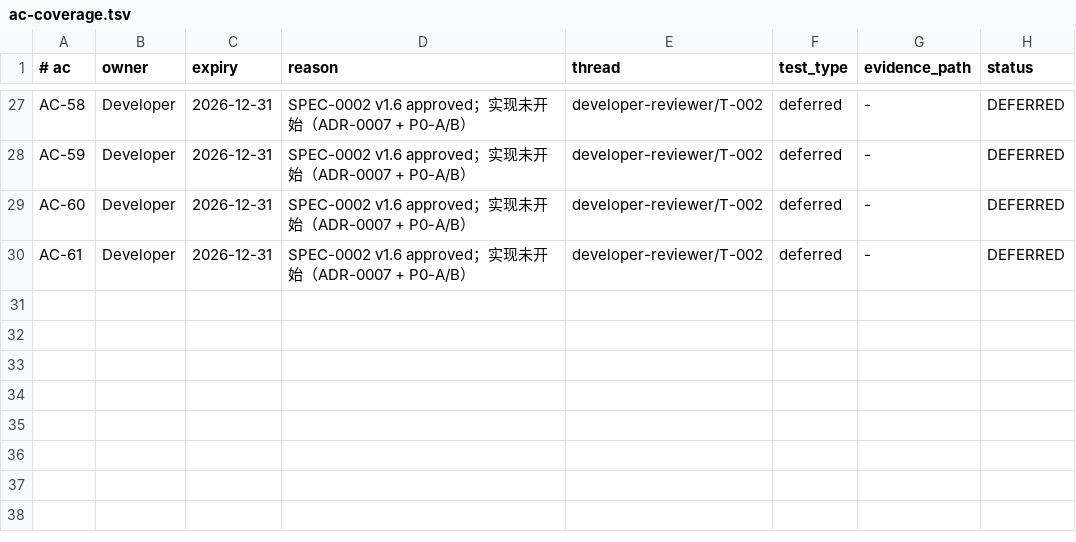
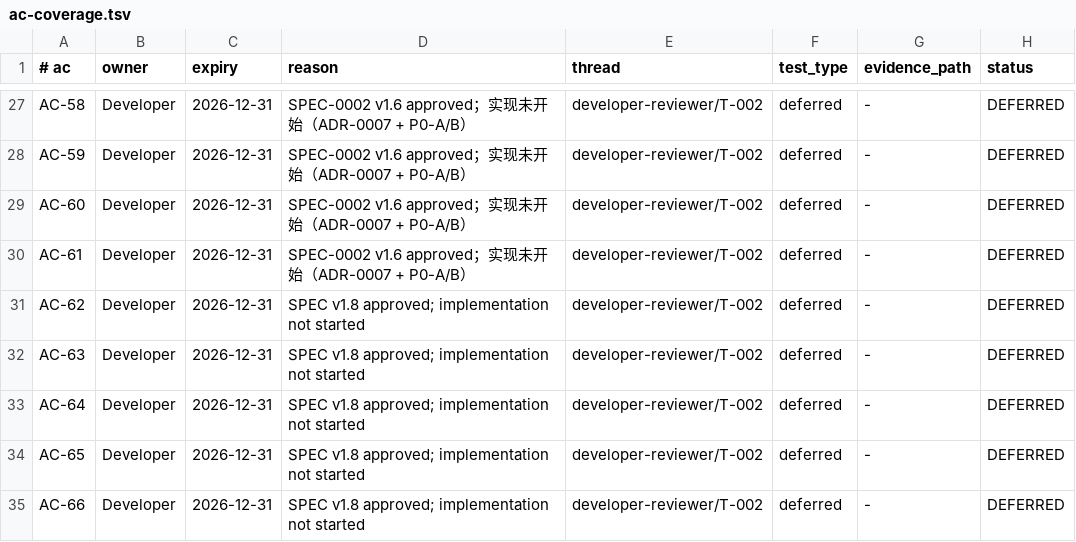
Before and after one commit to lWoHvYe/gin-kratos-gorm, a TSV file: docs/collab/ac-coverage.tsv, drawn as a sheet; only a part is shown, gaps mark what is left out; the diff names each change by its address in the sheet, - before the commit and + after, or states it on an @@ line.

Commit message:
docs(spec): approve SPEC-0002 v1.8 and SPEC-0001 v1.4
Role: Product Owner
change_id: PAY-SETTLE-01
Actor: po-spec-0002-v18
Reviewed-by: qc-spec-0002

SPEC_APPROVED 2026-11-24. AC-62..66 added to baseline/coverage as deferred;
not AC-VERIFIED. No implementation/Release PASS.

```diff
--- a/docs/collab/ac-coverage.tsv
+++ b/docs/collab/ac-coverage.tsv
+row 31: AC-62 | Developer | 2026-12-31 | SPEC v1.8 approved; implementation not started | developer-reviewer/T-002 | deferred | - | DEFERRED
+row 32: AC-63 | Developer | 2026-12-31 | SPEC v1.8 approved; implementation not started | developer-reviewer/T-002 | deferred | - | DEFERRED
+row 33: AC-64 | Developer | 2026-12-31 | SPEC v1.8 approved; implementation not started | developer-reviewer/T-002 | deferred | - | DEFERRED
+row 34: AC-65 | Developer | 2026-12-31 | SPEC v1.8 approved; implementation not started | developer-reviewer/T-002 | deferred | - | DEFERRED
+row 35: AC-66 | Developer | 2026-12-31 | SPEC v1.8 approved; implementation not started | developer-reviewer/T-002 | deferred | - | DEFERRED
```
Also changed, not shown: 6 other files.
